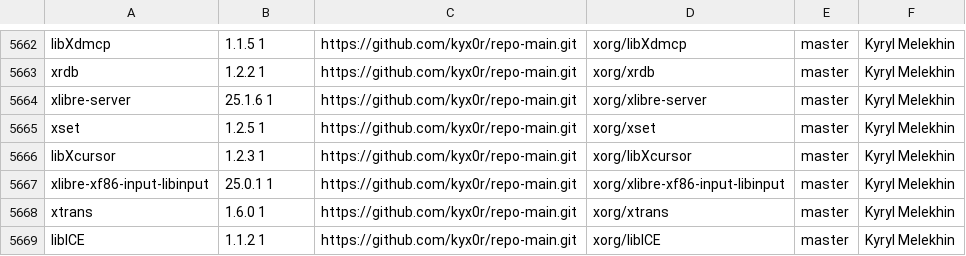
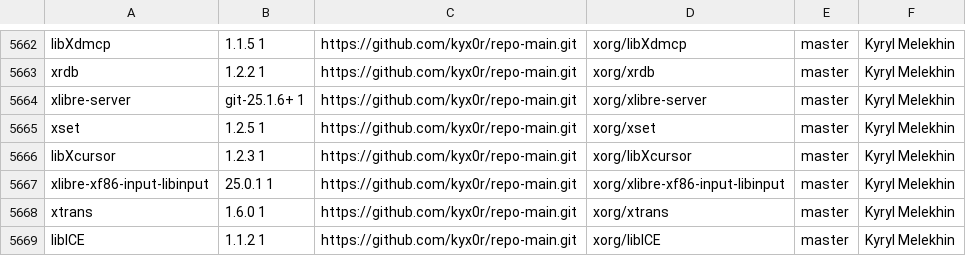
Before and after one commit to aabacchus/kiss-find, a CSV file: db.csv, drawn as a sheet; only a part is shown, gaps mark what is left out.

Commit message:
Deploying to gh-pages from @ aabacchus/kiss-find@210ff17aad4f44fb1c2fdfd192f3a545d276106f 🚀

```diff
--- a/db.csv
+++ b/db.csv
@@ -5663,3 +5663,3 @@ libXdmcp,1.1.5 1,https://github.com/kyx0r/repo-main.git,xorg/libXdmcp,master,"Ky
 xrdb,1.2.2 1,https://github.com/kyx0r/repo-main.git,xorg/xrdb,master,"Kyryl Melekhin"
-xlibre-server,25.1.6 1,https://github.com/kyx0r/repo-main.git,xorg/xlibre-server,master,"Kyryl Melekhin"
+xlibre-server,git-25.1.6+ 1,https://github.com/kyx0r/repo-main.git,xorg/xlibre-server,master,"Kyryl Melekhin"
 xset,1.2.5 1,https://github.com/kyx0r/repo-main.git,xorg/xset,master,"Kyryl Melekhin"
```
